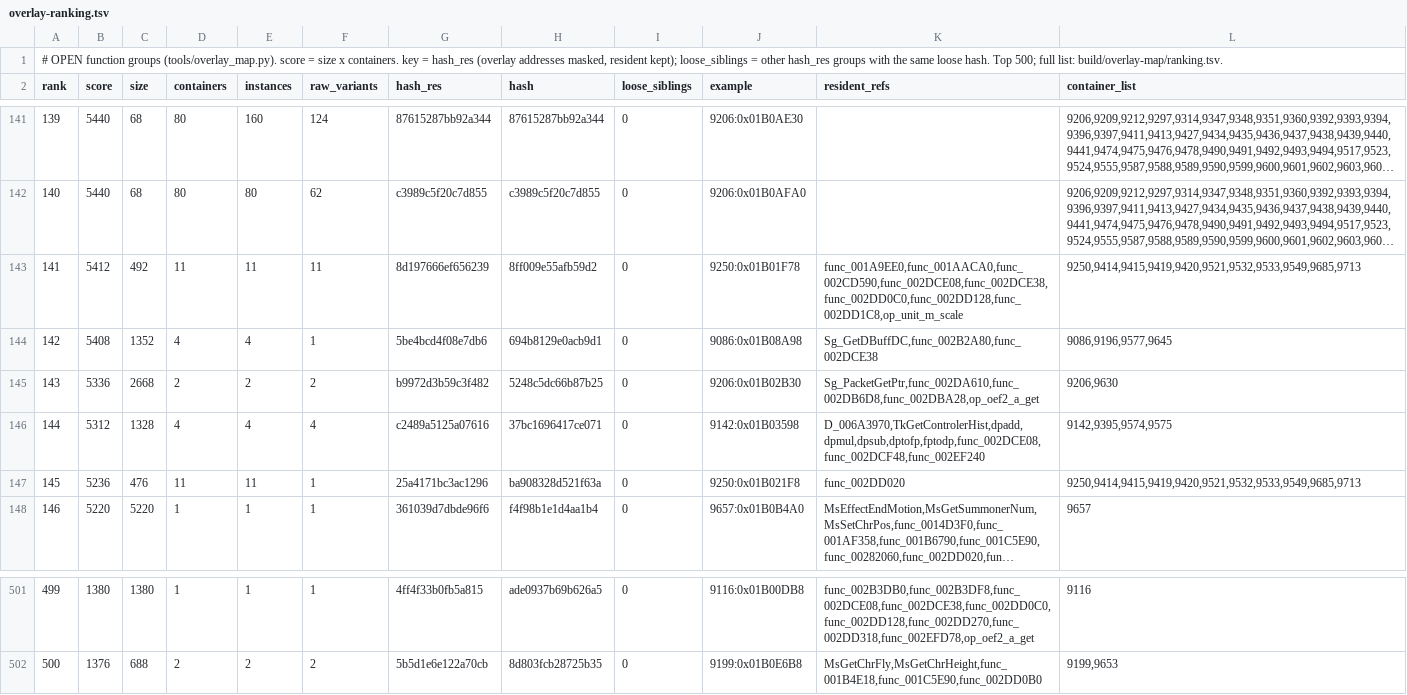
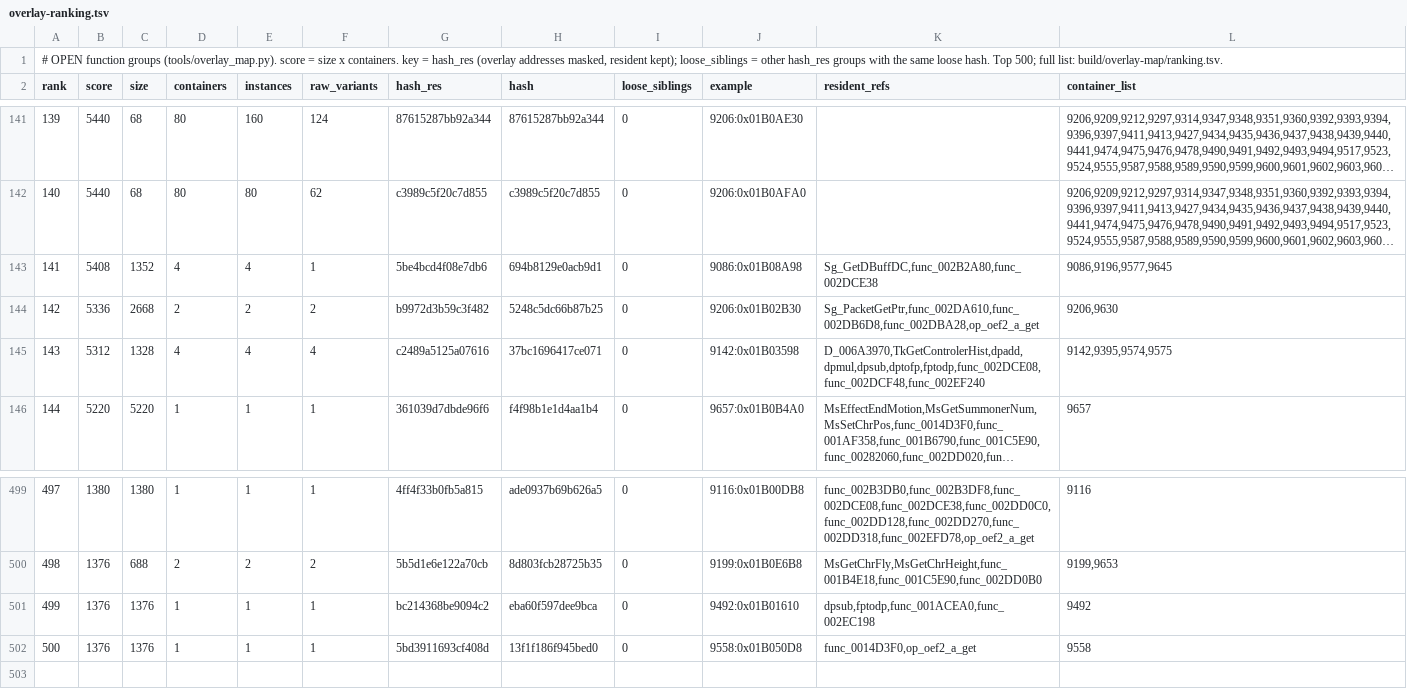
Before and after one commit to khasinski/final-fantasy-x-decomp, a TSV file: docs/overlay-ranking.tsv, drawn as a sheet; only a part is shown, gaps mark what is left out; long unchanged cells end in …; removed rows and columns are numbered as before the commit, all else as after; the diff names each change by its address in the sheet, - before the commit and + after, or states it on an @@ line.

Commit message:
Complete 5 battle-effect overlays (9530, 9584, 9709, 9708, 9532) -> 70/584 full

```diff
--- a/docs/overlay-ranking.tsv
+++ b/docs/overlay-ranking.tsv
-row 143: 141 | 5412 | 492 | 11 | 11 | 11 | 8d197666ef656239 | 8ff009e55afb59d2 | 0 | 9250:0x01B01F78 | func_001A9EE0,func_001AACA0,func_002CD590,func_002DCE08,func_002DCE38,func_002DD0C0,func_002DD128,func_002DD1C8,op_unit_m_scale | 9250,9414,9415,9419,9420,9521,9532,9533,9549,9685,9713
@@ column A (rank) renumbered between rows 143 and 500 @@
-row 147: 145 | 5236 | 476 | 11 | 11 | 1 | 25a4171bc3ac1296 | ba908328d521f63a | 0 | 9250:0x01B021F8 | func_002DD020 | 9250,9414,9415,9419,9420,9521,9532,9533,9549,9685,9713
+row 501: 499 | 1376 | 1376 | 1 | 1 | 1 | bc214368be9094c2 | eba60f597dee9bca | 0 | 9492:0x01B01610 | dpsub,fptodp,func_001ACEA0,func_002EC198 | 9492
+row 502: 500 | 1376 | 1376 | 1 | 1 | 1 | 5bd3911693cf408d | 13f1f186f945bed0 | 0 | 9558:0x01B050D8 | func_0014D3F0,op_oef2_a_get | 9558
```
Also changed, not shown: docs/overlay-families.tsv, docs/overlay-tus.tsv, 32 other files.
